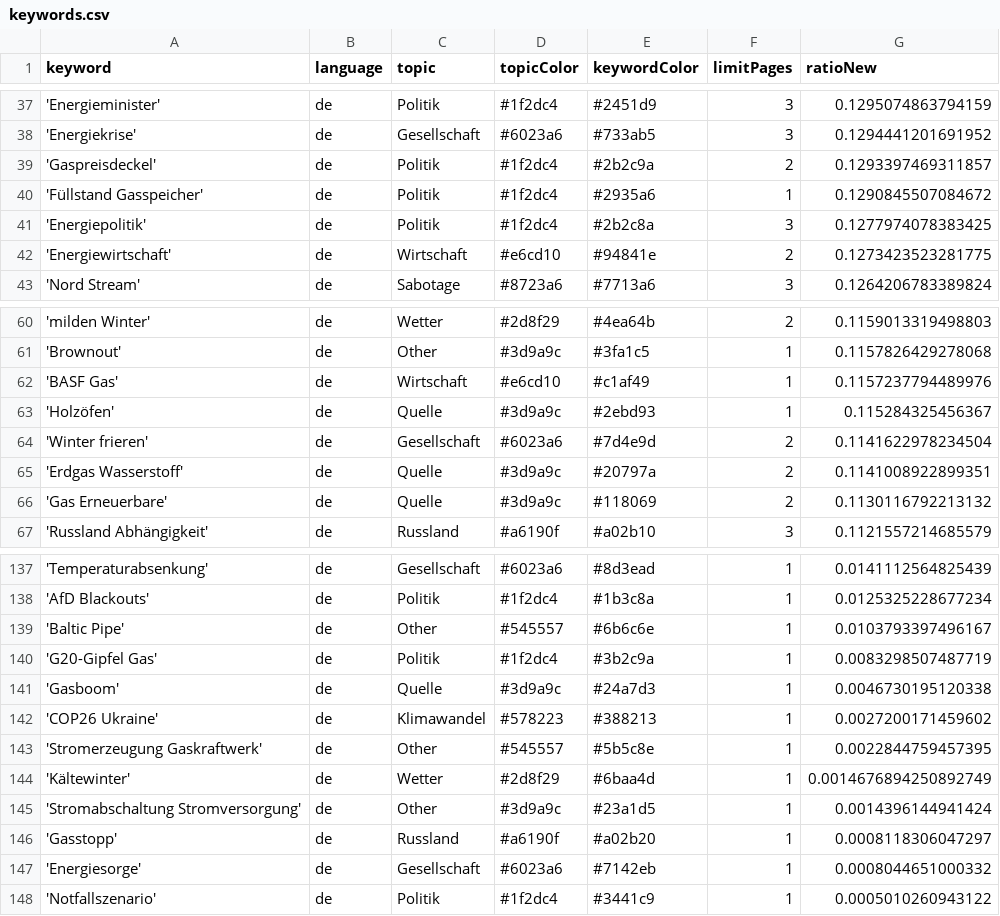
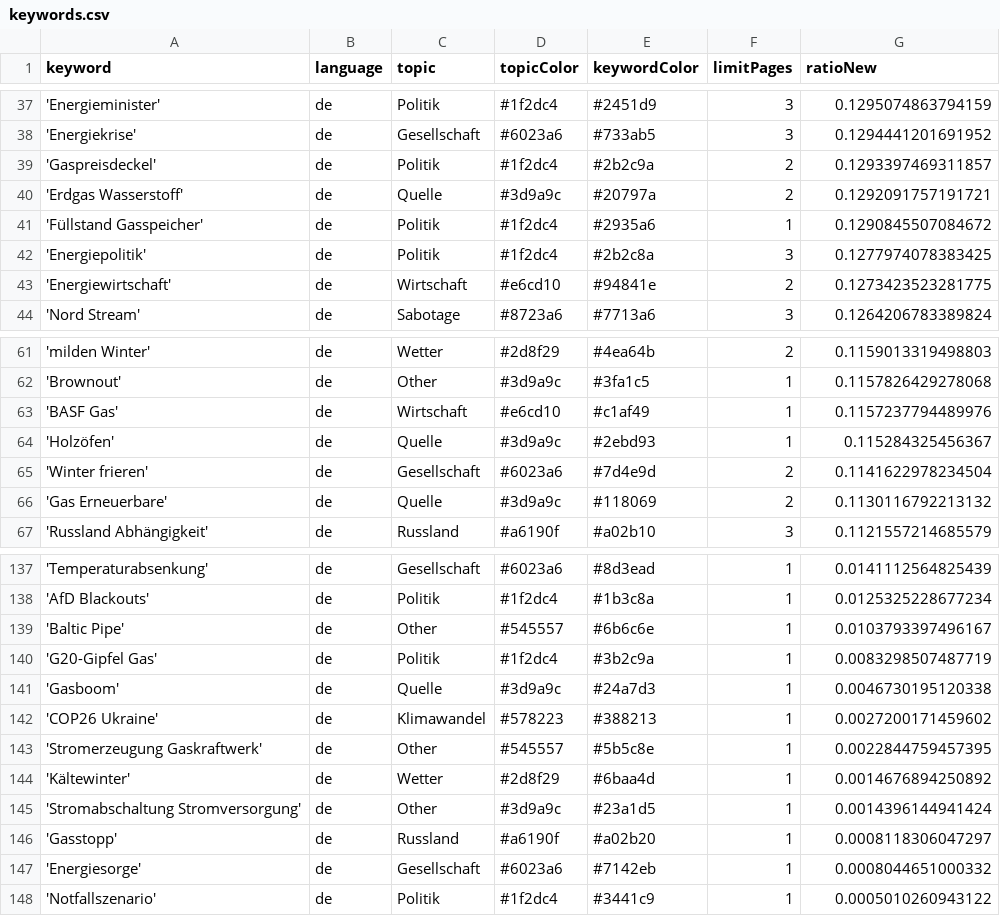
Before and after one commit to newsWhisperer/winterWeapon, a CSV file: keywords.csv, drawn as a sheet; only a part is shown, gaps mark what is left out.

```diff
--- a/keywords.csv
+++ b/keywords.csv
@@ -39,2 +39,3 @@ keyword,language,topic,topicColor,keywordColor,limitPages,ratioNew
 'Gaspreisdeckel',de,Politik,#1f2dc4,#2b2c9a,2,0.1293397469311857
+'Erdgas Wasserstoff',de,Quelle,#3d9a9c,#20797a,2,0.1292091757191721
 'Füllstand Gasspeicher',de,Politik,#1f2dc4,#2935a6,1,0.1290845507084672
@@ -64,3 +65,2 @@ keyword,language,topic,topicColor,keywordColor,limitPages,ratioNew
 'Winter frieren',de,Gesellschaft,#6023a6,#7d4e9d,2,0.1141622978234504
-'Erdgas Wasserstoff',de,Quelle,#3d9a9c,#20797a,2,0.1141008922899351
 'Gas Erneuerbare',de,Quelle,#3d9a9c,#118069,2,0.1130116792213132
@@ -143,3 +143,3 @@ keyword,language,topic,topicColor,keywordColor,limitPages,ratioNew
 'Stromerzeugung Gaskraftwerk',de,Other,#545557,#5b5c8e,1,0.0022844759457395
-'Kältewinter',de,Wetter,#2d8f29,#6baa4d,1,0.0014676894250892749
+'Kältewinter',de,Wetter,#2d8f29,#6baa4d,1,0.0014676894250892
 'Stromabschaltung Stromversorgung',de,Other,#3d9a9c,#23a1d5,1,0.0014396144941424
```
Also changed, not shown: csv/news_2024_11.csv, csv/news_2024_12.csv.
